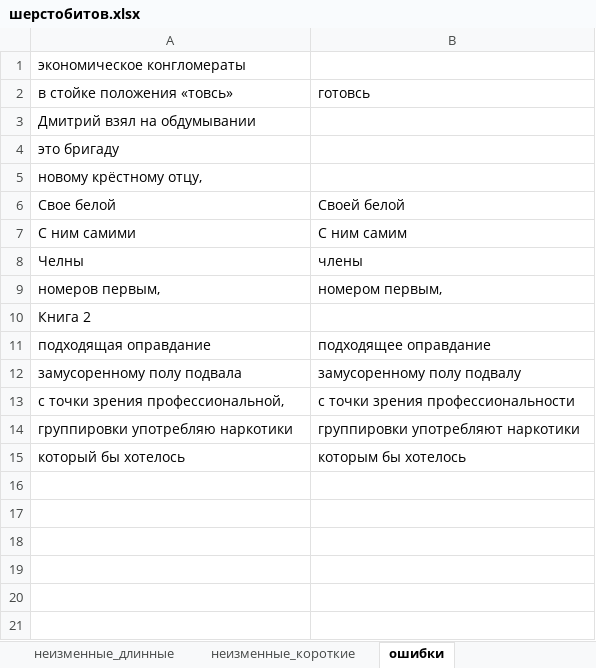
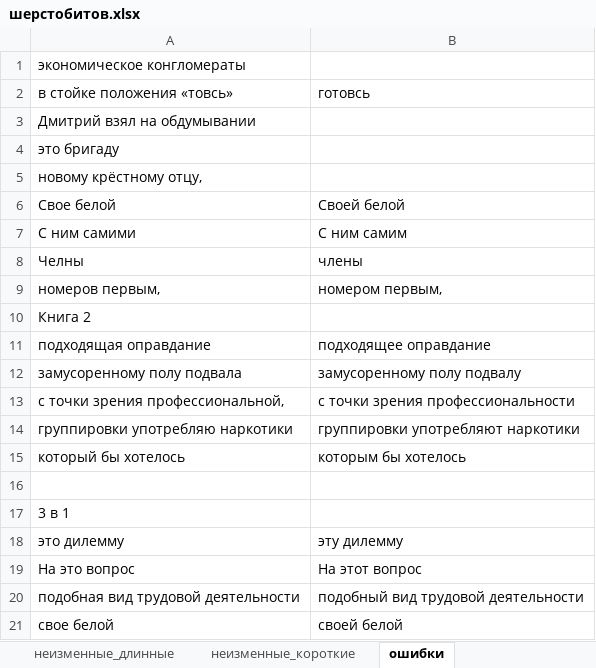
Before and after one commit to AveNRU/text_changer, an Excel workbook: словари/шерстобитов.xlsx, sheet ошибки, drawn as a sheet; values as stored, in another font and other column widths than the file's, no borders; the diff names each change by its address in the sheet, - before the commit and + after, or states it on an @@ line.

```diff
--- a/словари/шерстобитов.xlsx (sheet ошибки)
+++ b/словари/шерстобитов.xlsx (sheet ошибки)
+row 16: (empty)
+row 17: 3 в 1
+row 18: это дилемму | эту дилемму
+row 19: На это вопрос | На этот вопрос
+row 20: подобная вид трудовой деятельности | подобный вид трудовой деятельности
+row 21: свое белой | своей белой
```
Also changed, not shown: sheet неизменные, sheet неизменные_короткие, sheet неизменные_длинные, sheet Составные, 9 other files.
